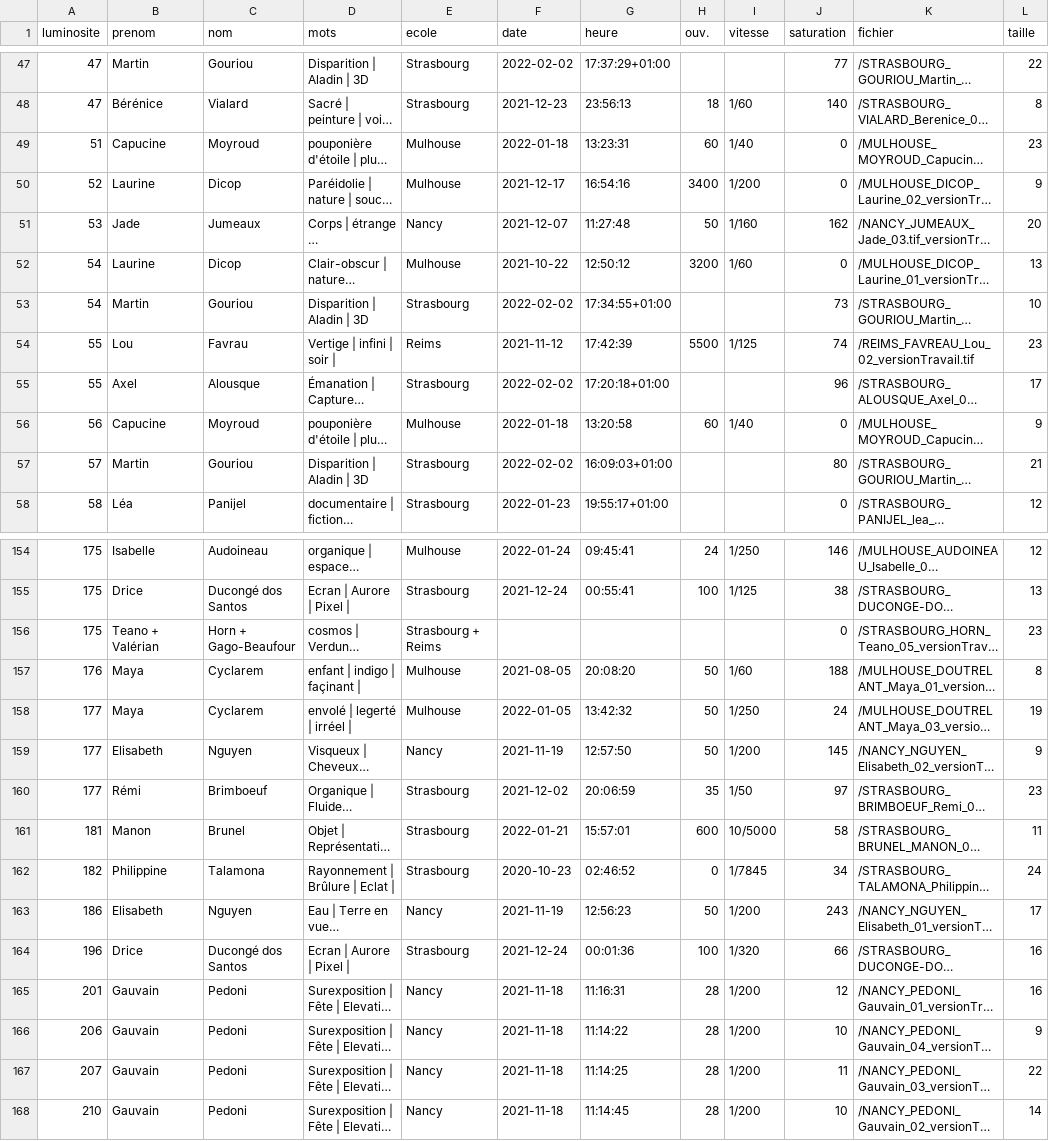
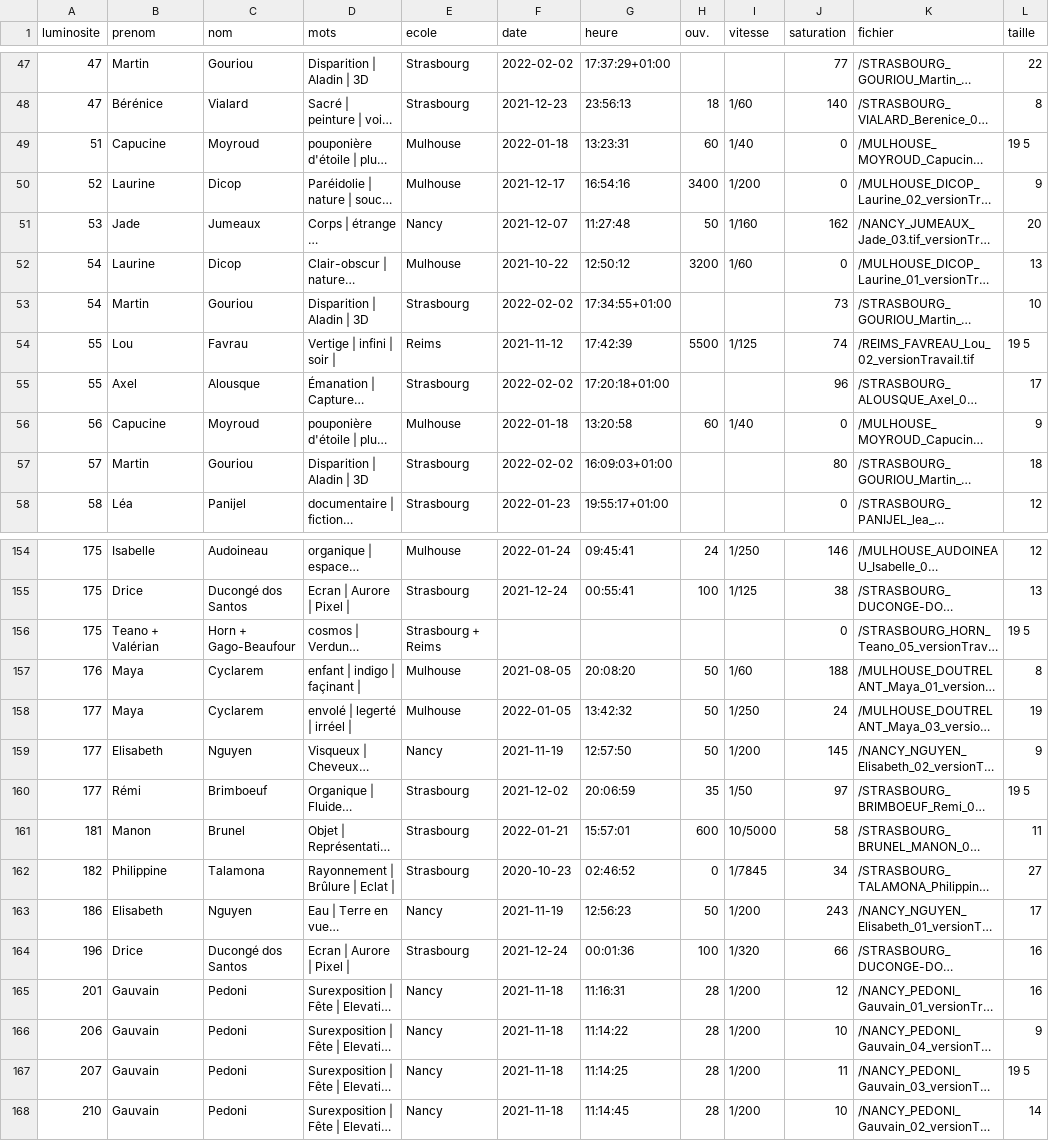
Before and after one commit to driceduconge/corpsceleste, a CSV file: tableur_ok_ok_bon.csv, drawn as a sheet; only a part is shown, gaps mark what is left out; long unchanged cells end in …; the diff covers the shown part only; the diff names each change by its address in the sheet, - before the commit and + after, or states it on an @@ line.

```diff
--- a/tableur_ok_ok_bon.csv
+++ b/tableur_ok_ok_bon.csv
-L49 (taille): 23
+L49 (taille): 19 5
-L54 (taille): 23
+L54 (taille): 19 5
-L57 (taille): 21
+L57 (taille): 18
-L156 (taille): 23
+L156 (taille): 19 5
-L160 (taille): 23
+L160 (taille): 19 5
-L162 (taille): 24
+L162 (taille): 27
-L167 (taille): 22
+L167 (taille): 19 5
```
Also changed, not shown: 22 edited cells elsewhere in this file.
